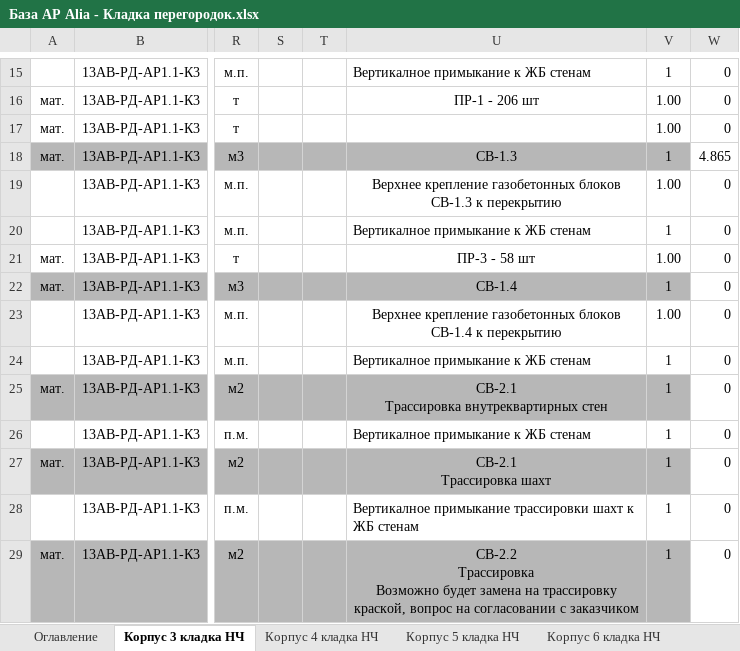
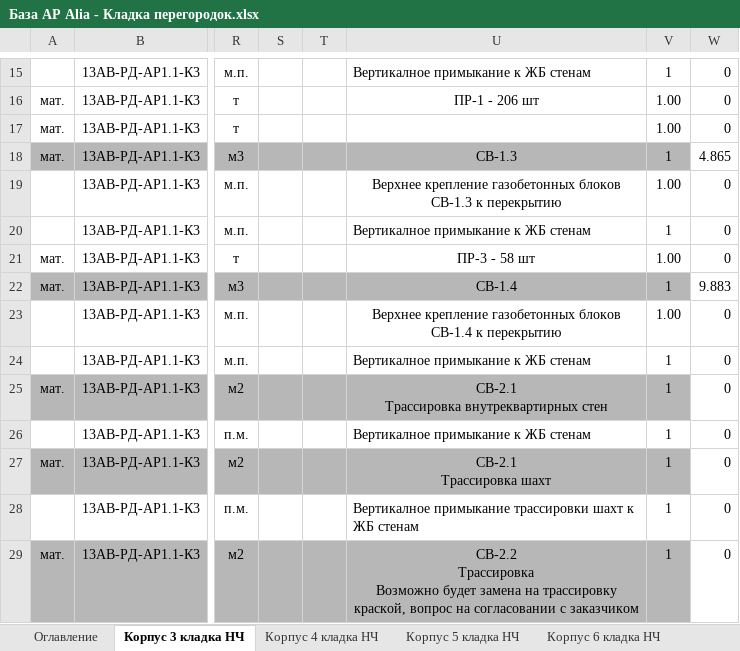
Before and after one commit to kuklevSU10/RD-alia, an Excel workbook: База АР Alia - Кладка перегородок.xlsx, sheet Корпус 3 кладка НЧ, drawn as a sheet; only a part is shown, gaps mark what is left out; values as stored, in another font and other column widths than the file's, no borders; the diff names each change by its address in the sheet, - before the commit and + after, or states it on an @@ line.

Commit message:
Разобрал ещё 2 марки по модели: К3 Шахты МОП, К6 СВ-3.3
К3, стр.22 "Шахты МОП D600 100мм" (СВ-1.4) = 9.883 м3 — это и есть
полное число по марке (совпадает с ПД 9.88), отдельной строки для
"обычных" стен 100мм в этом листе нет.

К6, стр.36 "Шахты из бетонных камней 100мм" (СВ-3.3) = 2.333 м3 —
несмотря на подпись "100мм", по факту в модели (и по Mark-параметру,
и по совпадению с ПД 2.33/29.16) это тот же 80мм элемент, что и
верно найденный ранее — подпись строки в смете просто устарела.

К3, стр.40 (СВ 3.3/80мм) НЕ заполнена, хотя число сверено (35.899) —
формула строки =SUM(X40:AZ40) сознательно исключает этаж 1 (колонка W),
как и весь остаток семейства "СВ 3.x" в К3 (стр.31,37) — заполнение
туда противоречило бы структуре самой сметы.

```diff
--- a/База АР Alia - Кладка перегородок.xlsx (sheet Корпус 3 кладка НЧ)
+++ b/База АР Alia - Кладка перегородок.xlsx (sheet Корпус 3 кладка НЧ)
-W22: 0
+W22: 9.883
```
Also changed, not shown: sheet Корпус 6 кладка НЧ.
